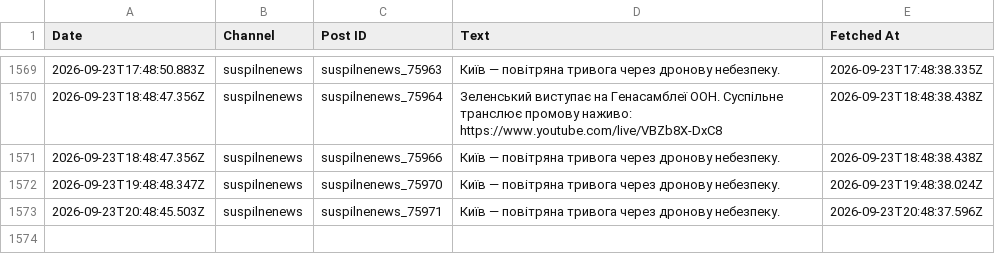
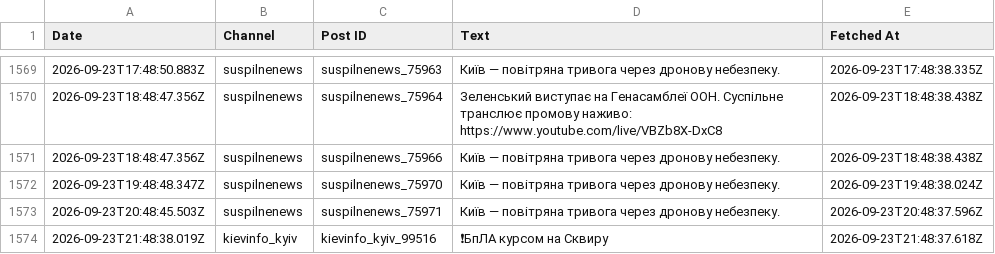
Before and after one commit to ymotorna/news-digest-data, a CSV file: posts.csv, drawn as a sheet; only a part is shown, gaps mark what is left out; the diff names each change by its address in the sheet, - before the commit and + after, or states it on an @@ line.

Commit message:
Update 2026-09-23T21:48

```diff
--- a/posts.csv
+++ b/posts.csv
+row 1574: 2026-09-23T21:48:38.019Z | kievinfo_kyiv | kievinfo_kyiv_99516 | ❗БпЛА курсом на Сквиру | 2026-09-23T21:48:37.618Z
```
